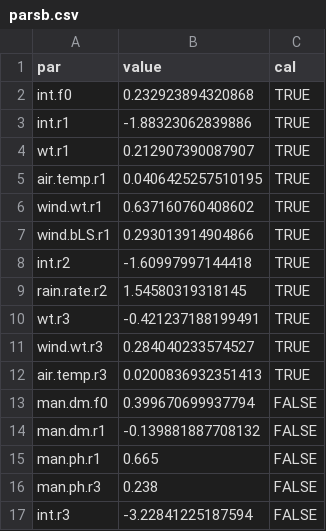
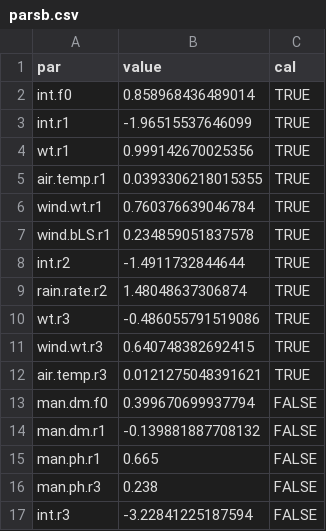
Before and after one commit to AU-BCE-EE/Hafner-2023-bls-wt-comp, a CSV file: output/parsb.csv, drawn as a sheet.

```diff
--- a/output/parsb.csv
+++ b/output/parsb.csv
@@ -1,13 +1,13 @@
 "par","value","cal"
-"int.f0",0.232923894320868,TRUE
-"int.r1",-1.88323062839886,TRUE
-"wt.r1",0.212907390087907,TRUE
-"air.temp.r1",0.0406425257510195,TRUE
-"wind.wt.r1",0.637160760408602,TRUE
-"wind.bLS.r1",0.293013914904866,TRUE
-"int.r2",-1.60997997144418,TRUE
-"rain.rate.r2",1.54580319318145,TRUE
-"wt.r3",-0.421237188199491,TRUE
-"wind.wt.r3",0.284040233574527,TRUE
-"air.temp.r3",0.0200836932351413,TRUE
+"int.f0",0.858968436489014,TRUE
+"int.r1",-1.96515537646099,TRUE
+"wt.r1",0.999142670025356,TRUE
+"air.temp.r1",0.0393306218015355,TRUE
+"wind.wt.r1",0.760376639046784,TRUE
+"wind.bLS.r1",0.234859051837578,TRUE
+"int.r2",-1.4911732844644,TRUE
+"rain.rate.r2",1.48048637306874,TRUE
+"wt.r3",-0.486055791519086,TRUE
+"wind.wt.r3",0.640748382692415,TRUE
+"air.temp.r3",0.0121275048391621,TRUE
 "man.dm.f0",0.399670699937794,FALSE
```
Also changed, not shown: output/parsa.csv, 12 other files.
